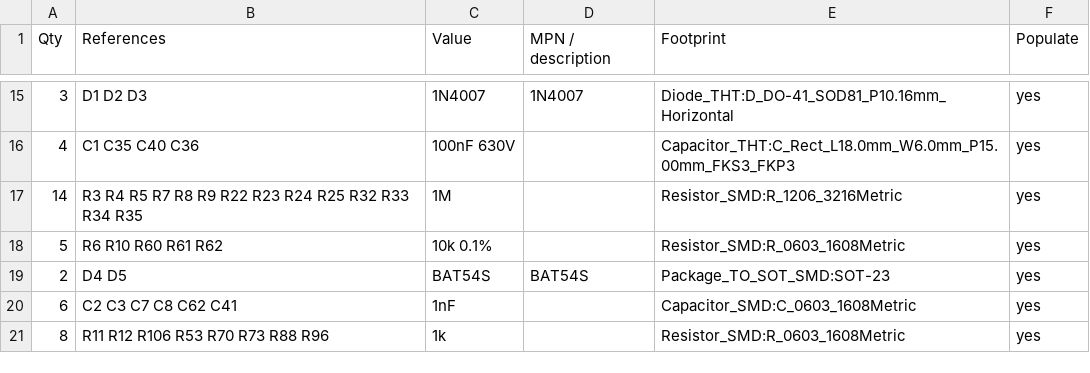
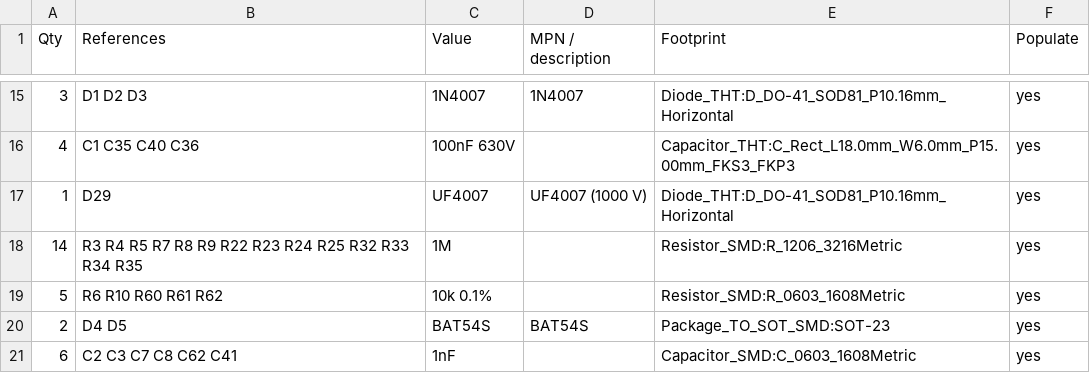
Before and after one commit to faragamco-eng/Multiact, a CSV file: hardware/v2/out/bom.csv, drawn as a sheet; only a part is shown, gaps mark what is left out; the shorter side is filled out with more unchanged rows; the diff names each change by its address in the sheet, - before the commit and + after, or states it on an @@ line.

```diff
--- a/hardware/v2/out/bom.csv
+++ b/hardware/v2/out/bom.csv
+row 17: 1 | D29 | UF4007 | UF4007 (1000 V) | Diode_THT:D_DO-41_SOD81_P10.16mm_Horizontal | yes
```
Also changed, not shown: 36 other files.
